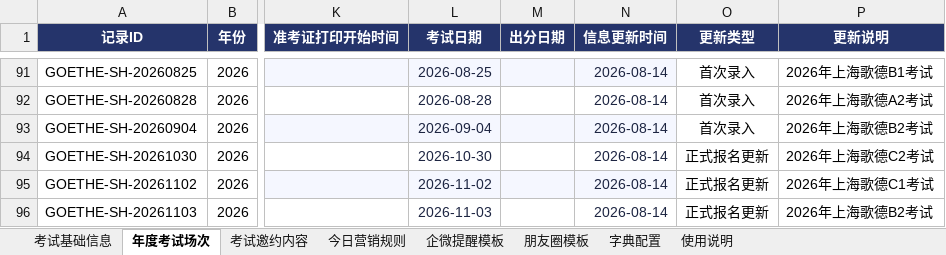
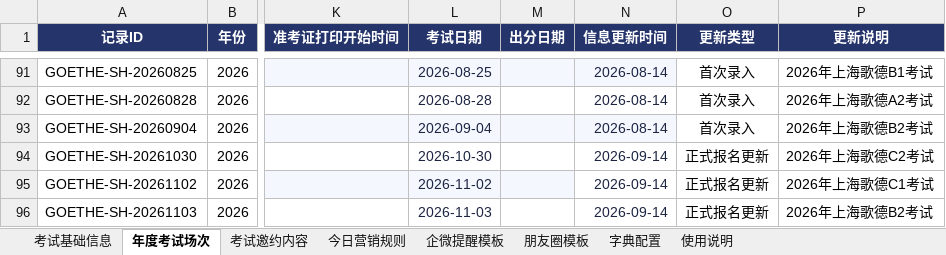
Before and after one commit to shinywaycui/exam-radar, an Excel workbook: 小语种考试营销雷达_数据模板_V2.xlsx, sheet 年度考试场次, drawn as a sheet; only a part is shown, gaps mark what is left out; values as stored, in another font and other column widths than the file's, no borders; the diff covers the shown part only; the diff names each change by its address in the sheet, - before the commit and + after, or states it on an @@ line.

```diff
--- a/小语种考试营销雷达_数据模板_V2.xlsx (sheet 年度考试场次)
+++ b/小语种考试营销雷达_数据模板_V2.xlsx (sheet 年度考试场次)
-N94:N96 (信息更新时间): 2026-08-14
+N94:N96 (信息更新时间): 2026-09-14
-N95 fill: #F5F7FF
+N95 fill: none
```
Also changed, not shown: 1 added row, 4 edited cells and cell formats elsewhere in this sheet, 1 other file.
